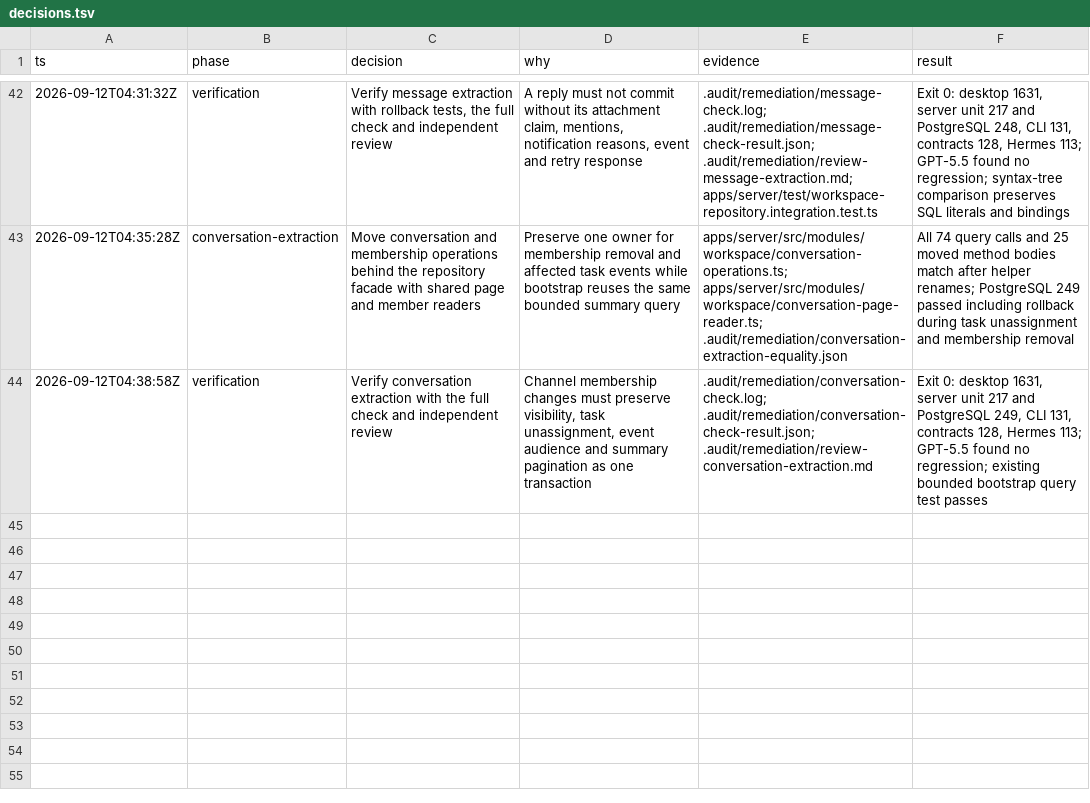
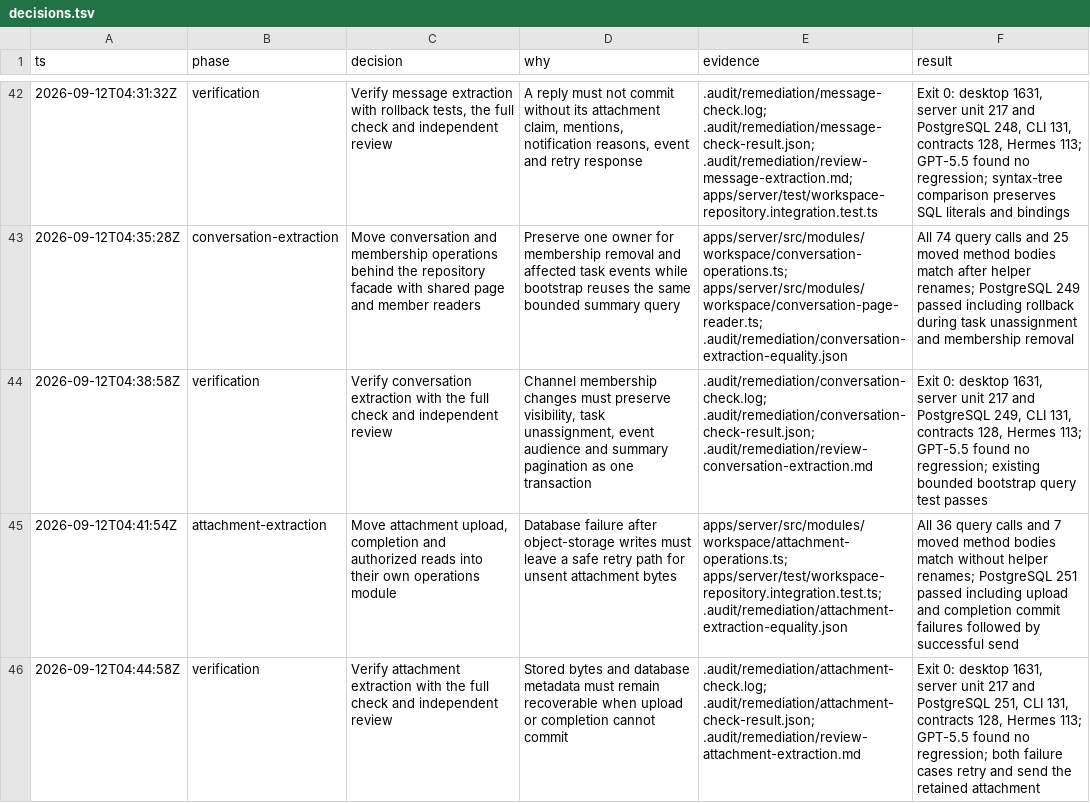
Before and after one commit to hypothetical-money-machine/hype-comms, a TSV file: docs/remediation/decisions.tsv, drawn as a sheet; only a part is shown, gaps mark what is left out; the diff names each change by its address in the sheet, - before the commit and + after, or states it on an @@ line.

```diff
--- a/docs/remediation/decisions.tsv
+++ b/docs/remediation/decisions.tsv
+row 45: 2026-09-12T04:41:54Z | attachment-extraction | Move attachment upload, completion and authorized reads into their own operations module | Database failure after object-storage writes must leave a safe retry path for unsent attachment bytes | apps/server/src/modules/workspace/attachment-operations.ts; apps/server/test/workspace-repository.integration.test.ts; .audit/remediation/attachment-extraction-equality.json | All 36 query calls and 7 moved method bodies match without helper renames; PostgreSQL 251 passed including upload and completion commit failures followed by successful send
+row 46: 2026-09-12T04:44:58Z | verification | Verify attachment extraction with the full check and independent review | Stored bytes and database metadata must remain recoverable when upload or completion cannot commit | .audit/remediation/attachment-check.log; .audit/remediation/attachment-check-result.json; .audit/remediation/review-attachment-extraction.md | Exit 0: desktop 1631, server unit 217 and PostgreSQL 251, CLI 131, contracts 128, Hermes 113; GPT-5.5 found no regression; both failure cases retry and send the retained attachment
```
Also changed, not shown: 3 other files.
